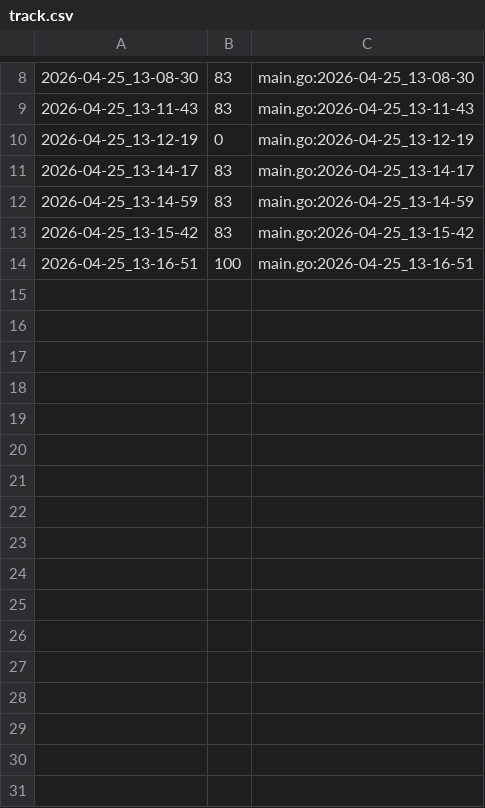
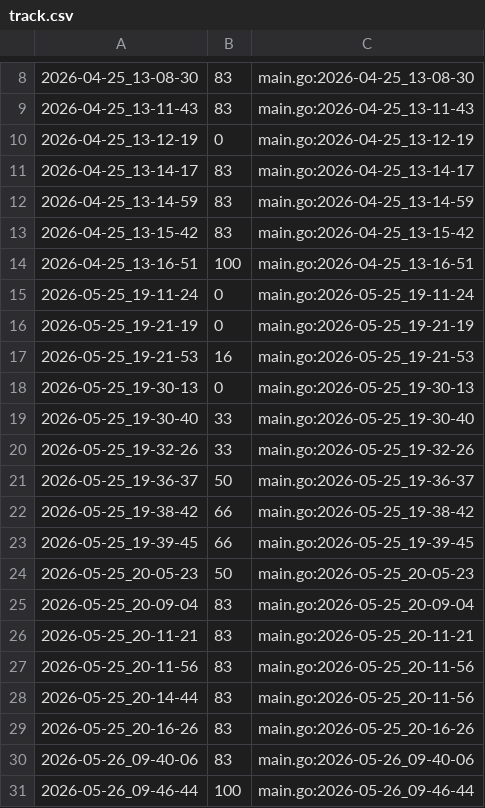
Before and after one commit to qxcode-course/ed-ter-bloco-a-grazyelelima, a CSV file: .tko/track/ed@treinando/track.csv, drawn as a sheet; only a part is shown, gaps mark what is left out; the diff names each change by its address in the sheet, - before the commit and + after, or states it on an @@ line.

```diff
--- a/.tko/track/ed@treinando/track.csv
+++ b/.tko/track/ed@treinando/track.csv
+row 15: 2026-05-25_19-11-24 | 0 | main.go:2026-05-25_19-11-24
+row 16: 2026-05-25_19-21-19 | 0 | main.go:2026-05-25_19-21-19
+row 17: 2026-05-25_19-21-53 | 16 | main.go:2026-05-25_19-21-53
+row 18: 2026-05-25_19-30-13 | 0 | main.go:2026-05-25_19-30-13
+row 19: 2026-05-25_19-30-40 | 33 | main.go:2026-05-25_19-30-40
+row 20: 2026-05-25_19-32-26 | 33 | main.go:2026-05-25_19-32-26
+row 21: 2026-05-25_19-36-37 | 50 | main.go:2026-05-25_19-36-37
+row 22: 2026-05-25_19-38-42 | 66 | main.go:2026-05-25_19-38-42
+row 23: 2026-05-25_19-39-45 | 66 | main.go:2026-05-25_19-39-45
+row 24: 2026-05-25_20-05-23 | 50 | main.go:2026-05-25_20-05-23
+row 25: 2026-05-25_20-09-04 | 83 | main.go:2026-05-25_20-09-04
+row 26: 2026-05-25_20-11-21 | 83 | main.go:2026-05-25_20-11-21
+row 27: 2026-05-25_20-11-56 | 83 | main.go:2026-05-25_20-11-56
+row 28: 2026-05-25_20-14-44 | 83 | main.go:2026-05-25_20-11-56
+row 29: 2026-05-25_20-16-26 | 83 | main.go:2026-05-25_20-16-26
+row 30: 2026-05-26_09-40-06 | 83 | main.go:2026-05-26_09-40-06
+row 31: 2026-05-26_09-46-44 | 100 | main.go:2026-05-26_09-46-44
```
Also changed, not shown: .tko/track/ed@manipulacao/track.csv, 14 other files.
